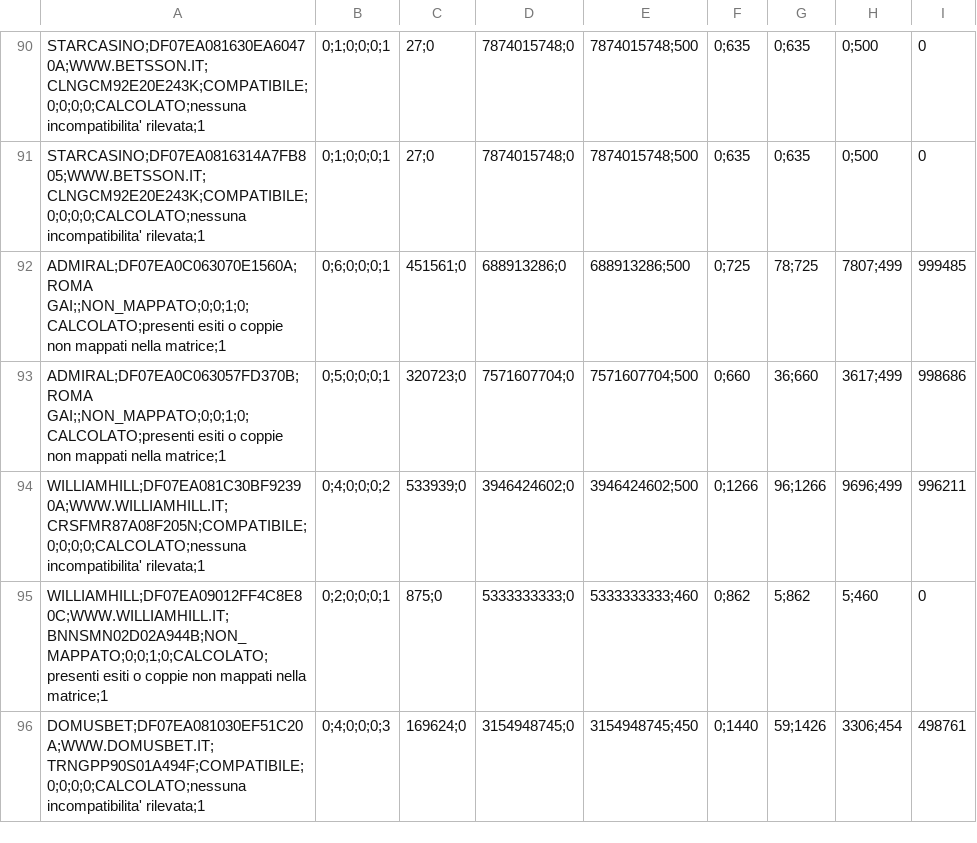
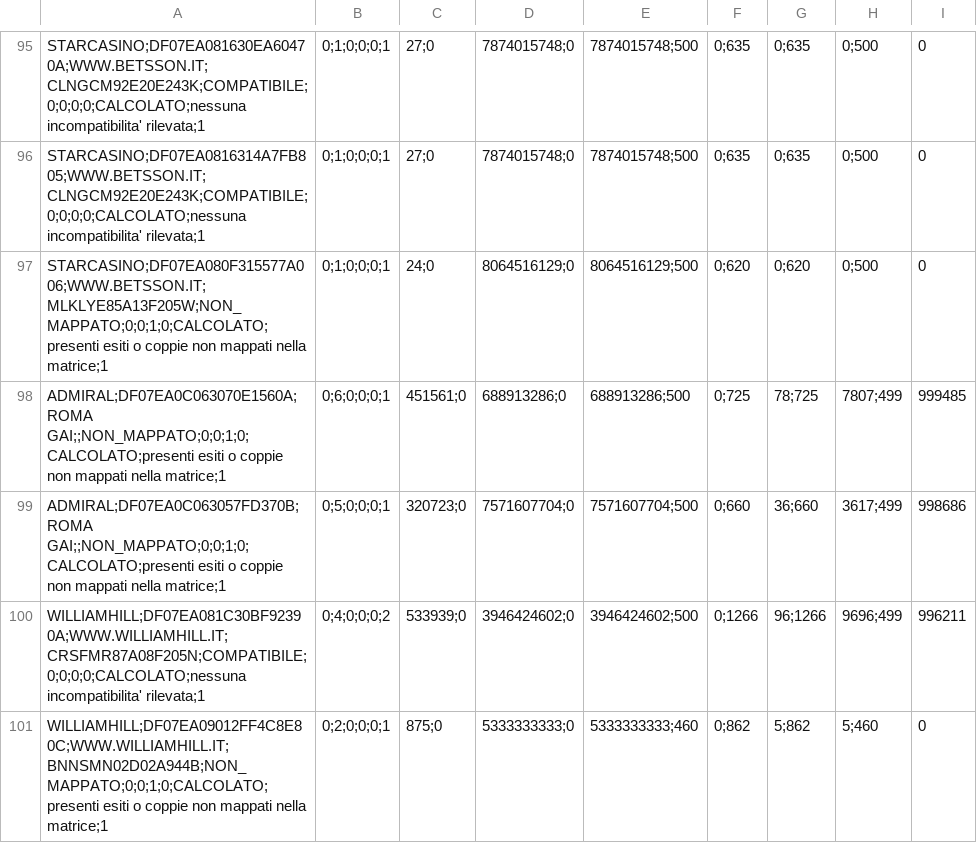
Before and after one commit to albagammamarketing-source/63_montecarlo_incompatibili, a CSV file: output/14_concessionari_top_ticket_rischio.csv, drawn as a sheet; only a part is shown, gaps mark what is left out; the diff covers the shown part only.

```diff
--- a/output/14_concessionari_top_ticket_rischio.csv
+++ b/output/14_concessionari_top_ticket_rischio.csv
@@ -91,2 +96,3 @@ STARCASINO;DF07EA081630EA60470A;WWW.BETSSON.IT;CLNGCM92E20E243K;COMPATIBILE;0;0;
 STARCASINO;DF07EA0816314A7FB805;WWW.BETSSON.IT;CLNGCM92E20E243K;COMPATIBILE;0;0;0;0;CALCOLATO;nessuna incompatibilita' rilevata;1,0;1;0;0;0;1,27;0,7874015748;0,7874015748;500,0;635,0;635,0;500,0
+STARCASINO;DF07EA080F315577A006;WWW.BETSSON.IT;MLKLYE85A13F205W;NON_MAPPATO;0;0;1;0;CALCOLATO;presenti esiti o coppie non mappati nella matrice;1,0;1;0;0;0;1,24;0,8064516129;0,8064516129;500,0;620,0;620,0;500,0
 ADMIRAL;DF07EA0C063070E1560A;ROMA GAI;;NON_MAPPATO;0;0;1;0;CALCOLATO;presenti esiti o coppie non mappati nella matrice;1,0;6;0;0;0;1,451561;0,688913286;0,688913286;500,0;725,78;725,7807;499,999485
@@ -95,2 +101 @@ WILLIAMHILL;DF07EA081C30BF92390A;WWW.WILLIAMHILL.IT;CRSFMR87A08F205N;COMPATIBILE
 WILLIAMHILL;DF07EA09012FF4C8E80C;WWW.WILLIAMHILL.IT;BNNSMN02D02A944B;NON_MAPPATO;0;0;1;0;CALCOLATO;presenti esiti o coppie non mappati nella matrice;1,0;2;0;0;0;1,875;0,5333333333;0,5333333333;460,0;862,5;862,5;460,0
-DOMUSBET;DF07EA081030EF51C20A;WWW.DOMUSBET.IT;TRNGPP90S01A494F;COMPATIBILE;0;0;0;0;CALCOLATO;nessuna incompatibilita' rilevata;1,0;4;0;0;0;3,169624;0,3154948745;0,3154948745;450,0;1440,59;1426,3306;454,498761
```
Also changed, not shown: 7 added rows and 7 removed rows elsewhere in this file, output/10_concessionari_riepilogo_probabilistico_per_nome_commerciale.csv, output/13_concessionari_montecarlo_per_nome_commerciale.csv, 14 other files.
